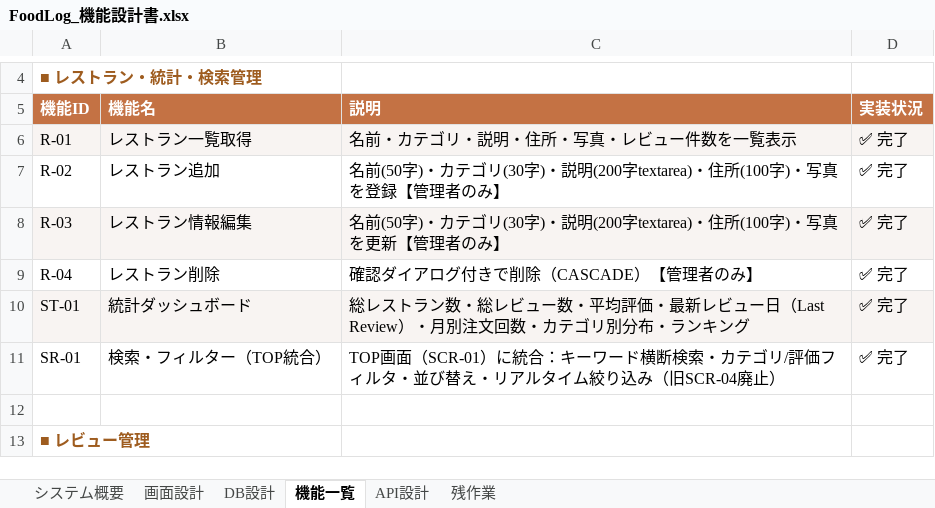
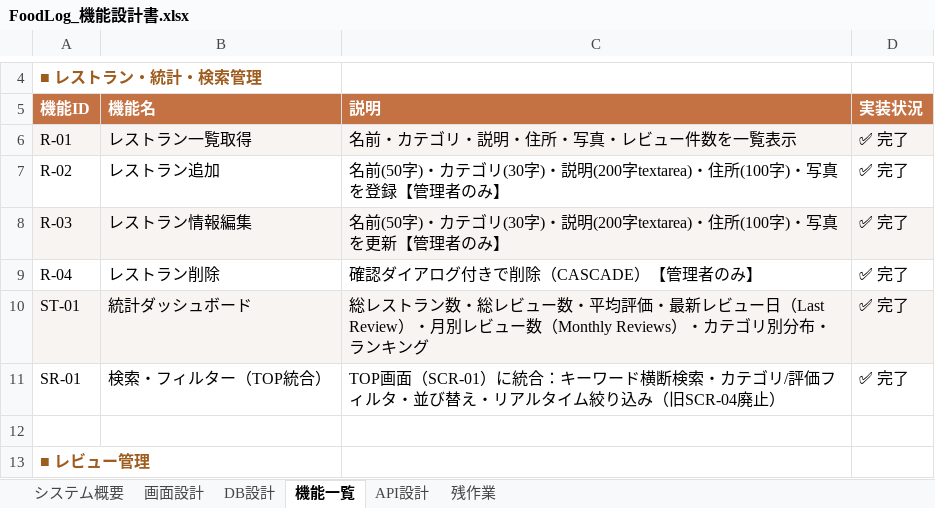
Before and after one commit to Anwaiii/foodlog, an Excel workbook: docs/FoodLog_機能設計書.xlsx, sheet 機能一覧, drawn as a sheet; only a part is shown, gaps mark what is left out; values as stored, in another font and other column widths than the file's, no borders; the diff names each change by its address in the sheet, - before the commit and + after, or states it on an @@ line.

Commit message:
fix(SCR-03): rename Monthly Orders to Monthly Reviews, fix Top Rated Restaurants display/sorting, and parallelize fetch

```diff
--- a/docs/FoodLog_機能設計書.xlsx (sheet 機能一覧)
+++ b/docs/FoodLog_機能設計書.xlsx (sheet 機能一覧)
-C10: …）・月別注文回数・カテゴ…
+C10: …）・月別レビュー数（Monthly Reviews）・カテゴ…
```
Also changed, not shown: 2 other files.
